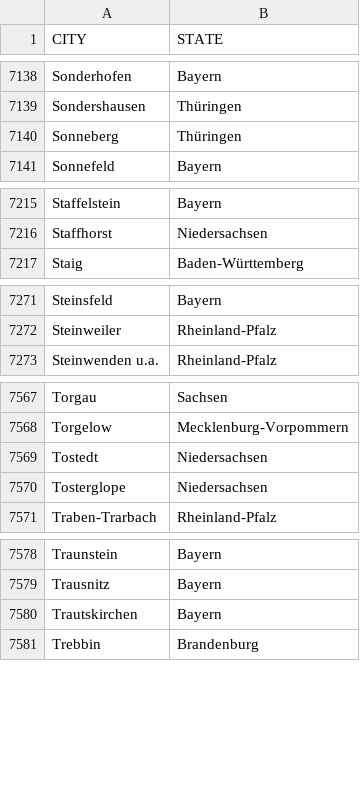
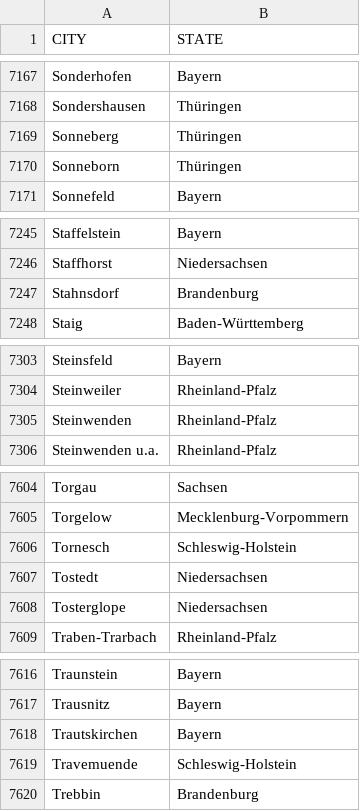
Before and after one commit to DMR-Database/dmr-database-frontend, a CSV file: citys_de.csv, drawn as a sheet; only a part is shown, gaps mark what is left out; the diff covers the shown part only.

```diff
--- a/citys_de.csv
+++ b/citys_de.csv
@@ -7140,2 +7169,3 @@ Sondershausen,Thüringen
 Sonneberg,Thüringen
+Sonneborn,Thüringen
 Sonnefeld,Bayern
@@ -7216,2 +7246,3 @@ Staffelstein,Bayern
 Staffhorst,Niedersachsen
+Stahnsdorf,Brandenburg
 Staig,Baden-Württemberg
@@ -7272,2 +7304,3 @@ Steinsfeld,Bayern
 Steinweiler,Rheinland-Pfalz
+Steinwenden,Rheinland-Pfalz
 Steinwenden u.a.,Rheinland-Pfalz
@@ -7568,2 +7605,3 @@ Torgau,Sachsen
 Torgelow,Mecklenburg-Vorpommern
+Tornesch,Schleswig-Holstein
 Tostedt,Niedersachsen
@@ -7580,2 +7618,3 @@ Trausnitz,Bayern
 Trautskirchen,Bayern
+Travemuende,Schleswig-Holstein
 Trebbin,Brandenburg
```
Also changed, not shown: 15 added rows, 27 moved rows and 1 edited cell elsewhere in this file.
